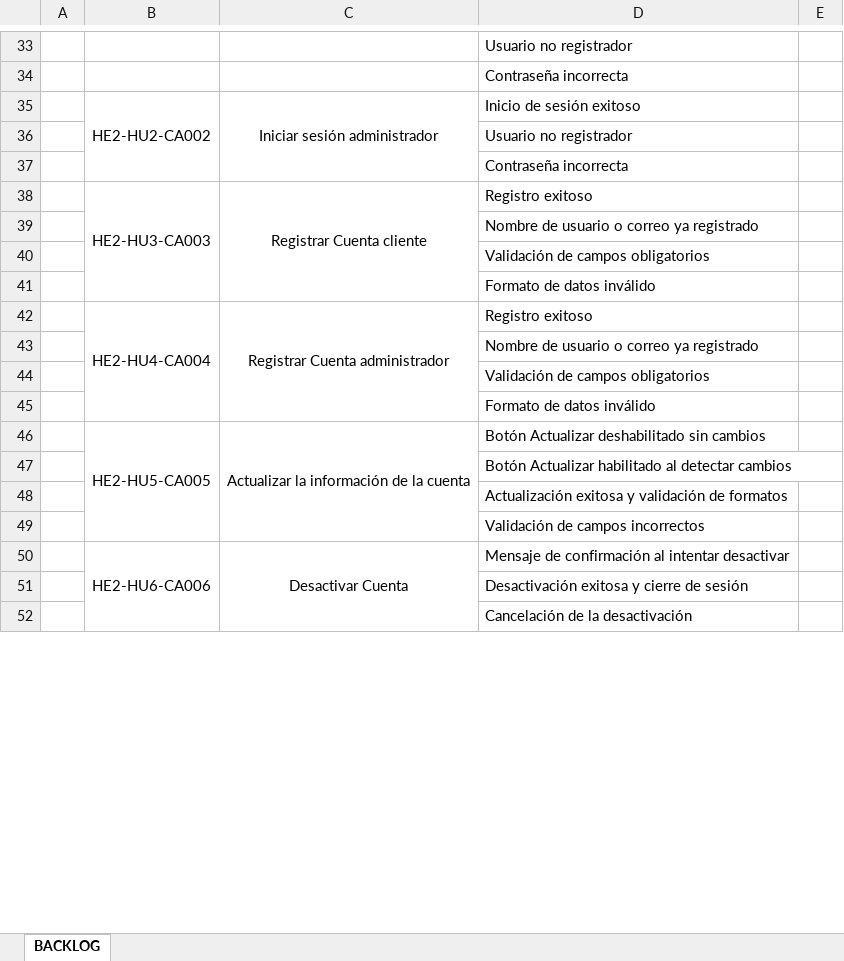
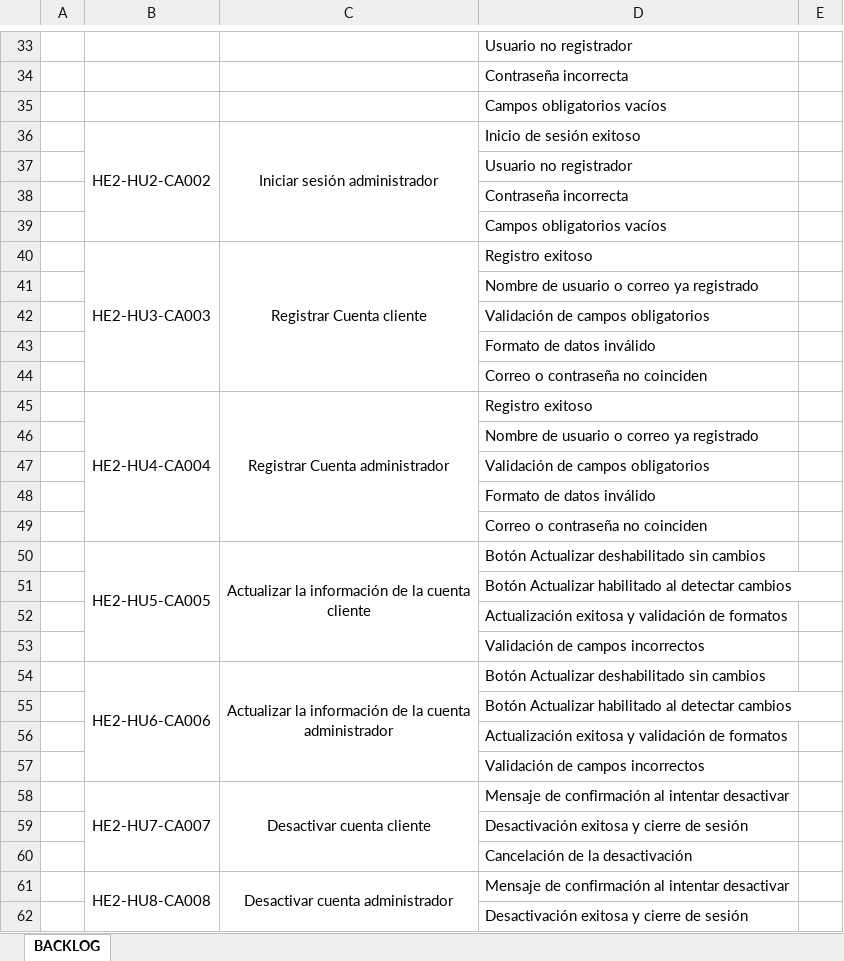
Before and after one commit to EdersonMunoz/PaginaWeb_Joyeria_Eden, an Excel workbook: docs/gestion/BackLog_Proyecto_Joyería_Pefumería_Eden.xlsx, sheet BACKLOG, drawn as a sheet; only a part is shown, gaps mark what is left out; values as stored, in another font and other column widths than the file's, no borders; charts and pictures not drawn; addresses are those after the commit; ↵ is a line break in a cell; the diff covers the shown part only; the diff names each change by its address in the sheet, - before the commit and + after, or states it on an @@ line.

Commit message:
docs: He actualizado el documento BackLog del proyecto

```diff
--- a/docs/gestion/BackLog_Proyecto_Joyería_Pefumería_Eden.xlsx (sheet BACKLOG)
+++ b/docs/gestion/BackLog_Proyecto_Joyería_Pefumería_Eden.xlsx (sheet BACKLOG)
+row 35:  |  |  | Campos obligatorios vacíos
+row 39:  |  |  | Campos obligatorios vacíos
+row 44:  |  |  | Correo o contraseña no coinciden
+row 49:  |  |  | Correo o contraseña no coinciden
-C50: Actualizar la información de la cuenta
+C50: Actualizar la información de la cuenta ↵ cliente
+row 54:  | HE2-HU6-CA006 | Actualizar la información de la cuenta ↵ administrador | Botón Actualizar deshabilitado sin cambios
+row 55:  |  |  | Botón Actualizar habilitado al detectar cambios
+row 56:  |  |  | Actualización exitosa y validación de formatos
+row 57:  |  |  | Validación de campos incorrectos
-B58: HE2-HU6-CA006
+B58: HE2-HU7-CA007
-C58: Desactivar Cuenta
+C58: Desactivar cuenta cliente
+row 61:  | HE2-HU8-CA008 | Desactivar cuenta administrador | Mensaje de confirmación al intentar desactivar
+row 62:  |  |  | Desactivación exitosa y cierre de sesión
```
Also changed, not shown: 3 added rows and 2 edited cells elsewhere in this sheet, charts or pictures.
